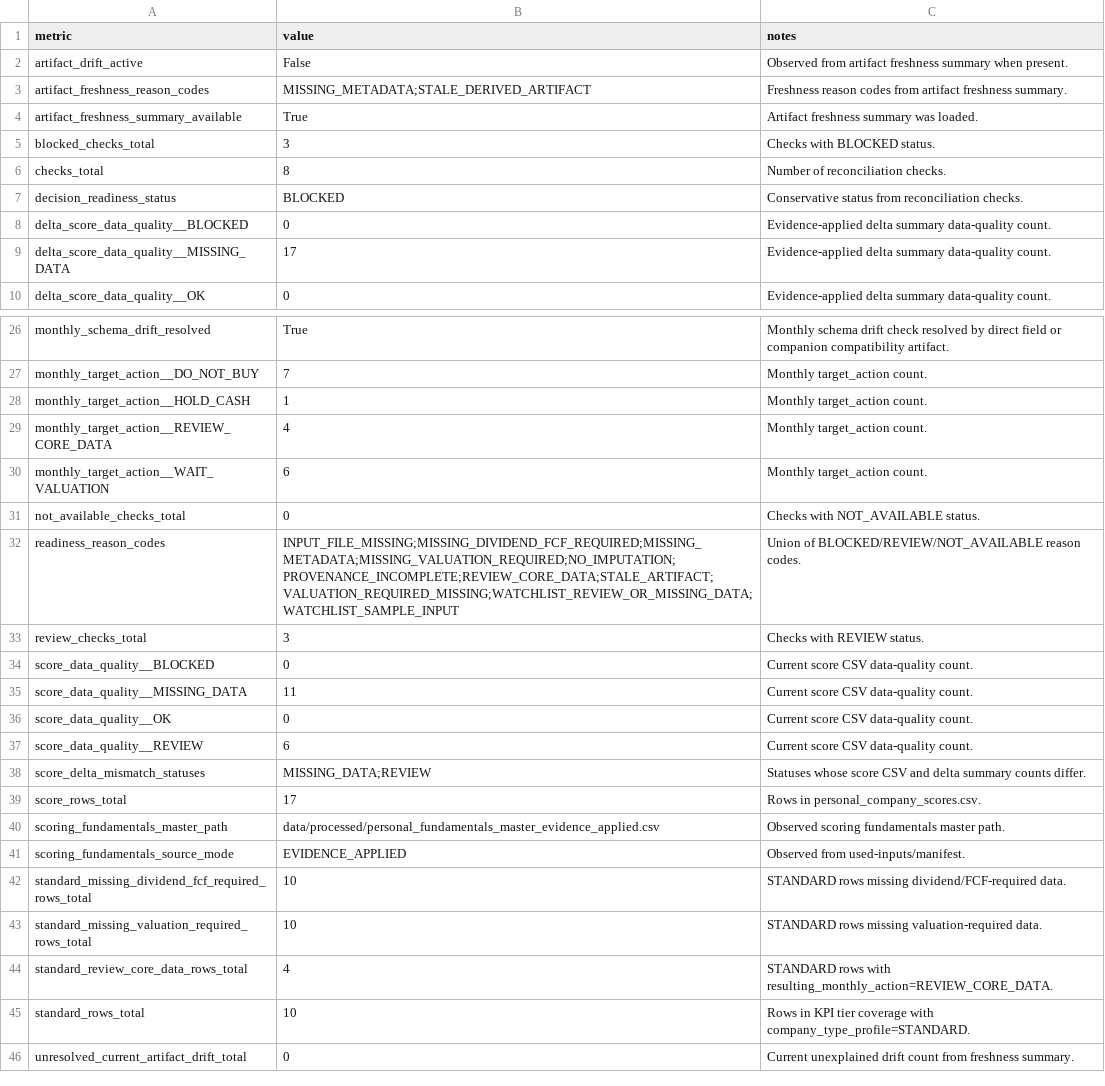
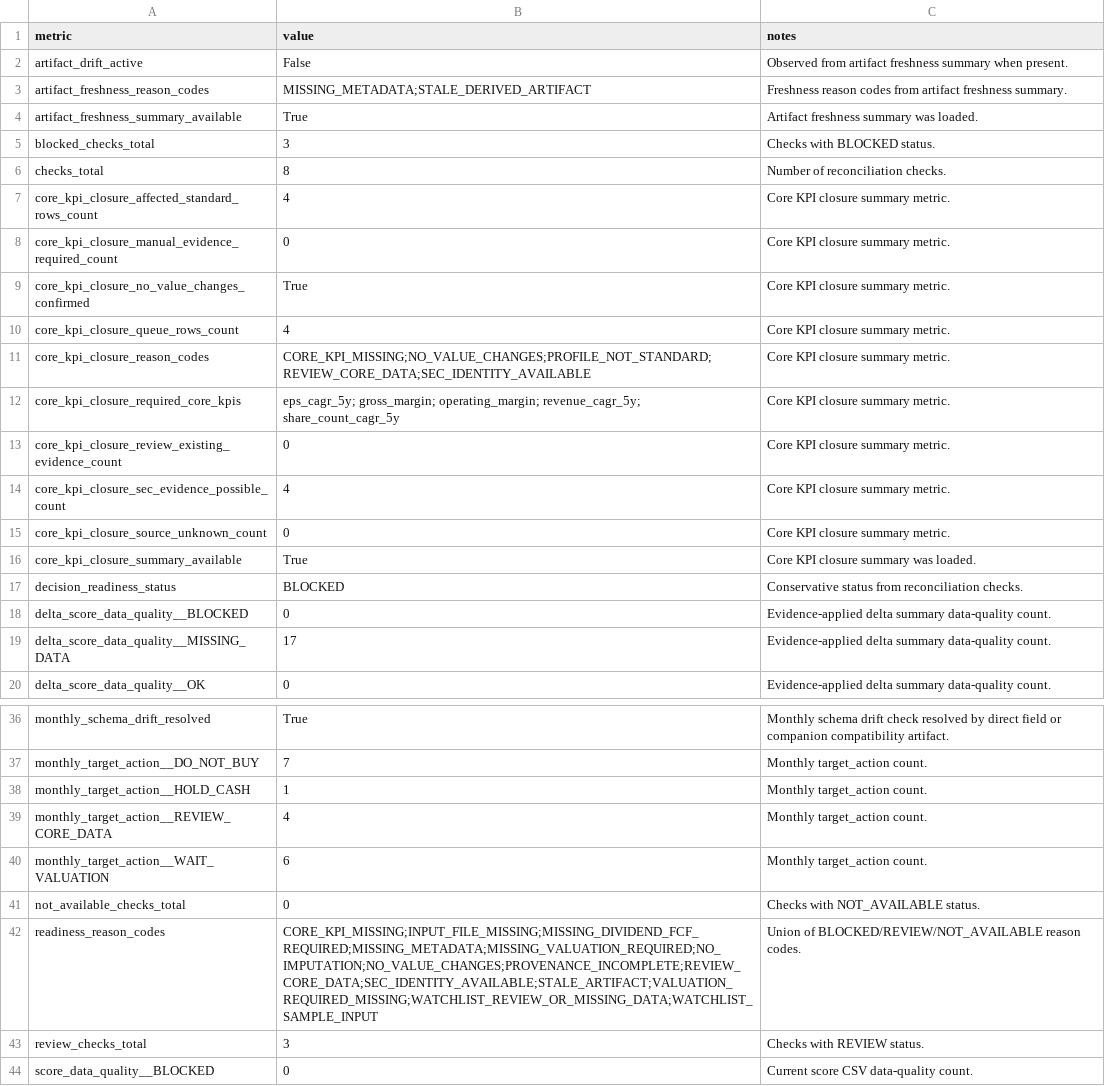
Before and after one commit to charizzzzard/compound_income_os, a CSV file: data/processed/personal_artifact_reconciliation_summary.csv, drawn as a sheet; only a part is shown, gaps mark what is left out; the shorter side is filled out with more unchanged rows.

Commit message:
Add core KPI closure report

```diff
--- a/data/processed/personal_artifact_reconciliation_summary.csv
+++ b/data/processed/personal_artifact_reconciliation_summary.csv
@@ -6,2 +6,12 @@ blocked_checks_total,3,Checks with BLOCKED status.
 checks_total,8,Number of reconciliation checks.
+core_kpi_closure_affected_standard_rows_count,4,Core KPI closure summary metric.
+core_kpi_closure_manual_evidence_required_count,0,Core KPI closure summary metric.
+core_kpi_closure_no_value_changes_confirmed,True,Core KPI closure summary metric.
+core_kpi_closure_queue_rows_count,4,Core KPI closure summary metric.
+core_kpi_closure_reason_codes,CORE_KPI_MISSING;NO_VALUE_CHANGES;PROFILE_NOT_STANDARD;REVIEW_CORE_DATA;SEC_IDENTITY_AVAILABLE,Core KPI closure summary metric.
+core_kpi_closure_required_core_kpis,eps_cagr_5y; gross_margin; operating_margin; revenue_cagr_5y; share_count_cagr_5y,Core KPI closure summary metric.
+core_kpi_closure_review_existing_evidence_count,0,Core KPI closure summary metric.
+core_kpi_closure_sec_evidence_possible_count,4,Core KPI closure summary metric.
+core_kpi_closure_source_unknown_count,0,Core KPI closure summary metric.
+core_kpi_closure_summary_available,True,Core KPI closure summary was loaded.
 decision_readiness_status,BLOCKED,Conservative status from reconciliation checks.
@@ -31,3 +41,3 @@ monthly_target_action__WAIT_VALUATION,6,Monthly target_action count.
 not_available_checks_total,0,Checks with NOT_AVAILABLE status.
-readiness_reason_codes,INPUT_FILE_MISSING;MISSING_DIVIDEND_FCF_REQUIRED;MISSING_METADATA;MISSING_VALUATION_REQUIRED;NO_IMPUTATION;PROVENANCE_INCOMPLETE;REVIEW_CORE_DATA;STALE_ARTIFACT;VALUATION_REQUIRED_MISSING;WATCHLIST_REVIEW_OR_MISSING_DATA;WATCHLIST_SAMPLE_INPUT,Union of BLOCKED/REVIEW/NOT_AVAILABLE reason codes.
+readiness_reason_codes,CORE_KPI_MISSING;INPUT_FILE_MISSING;MISSING_DIVIDEND_FCF_REQUIRED;MISSING_METADATA;MISSING_VALUATION_REQUIRED;NO_IMPUTATION;NO_VALUE_CHANGES;PROVENANCE_INCOMPLETE;REVIEW_CORE_DATA;SEC_IDENTITY_AVAILABLE;STALE_ARTIFACT;VALUATION_REQUIRED_MISSING;WATCHLIST_REVIEW_OR_MISSING_DATA;WATCHLIST_SAMPLE_INPUT,Union of BLOCKED/REVIEW/NOT_AVAILABLE reason codes.
 review_checks_total,3,Checks with REVIEW status.
```
Also changed, not shown: data/processed/personal_artifact_reconciliation_checks.csv, 10 other files.
